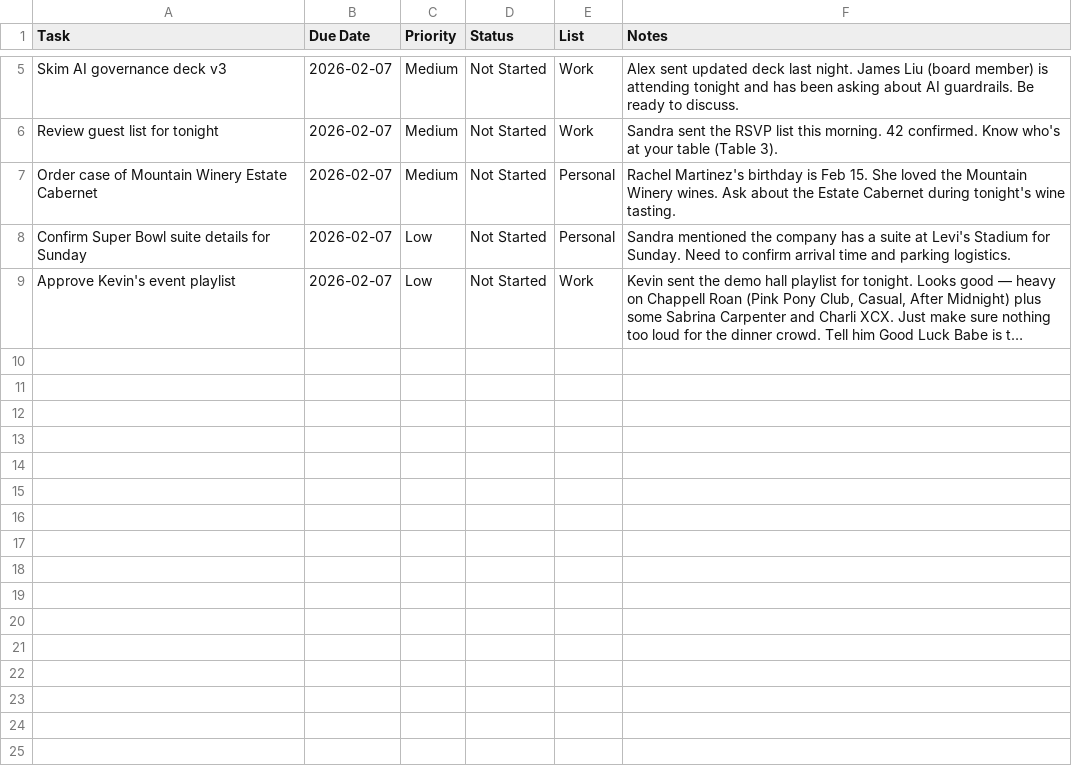
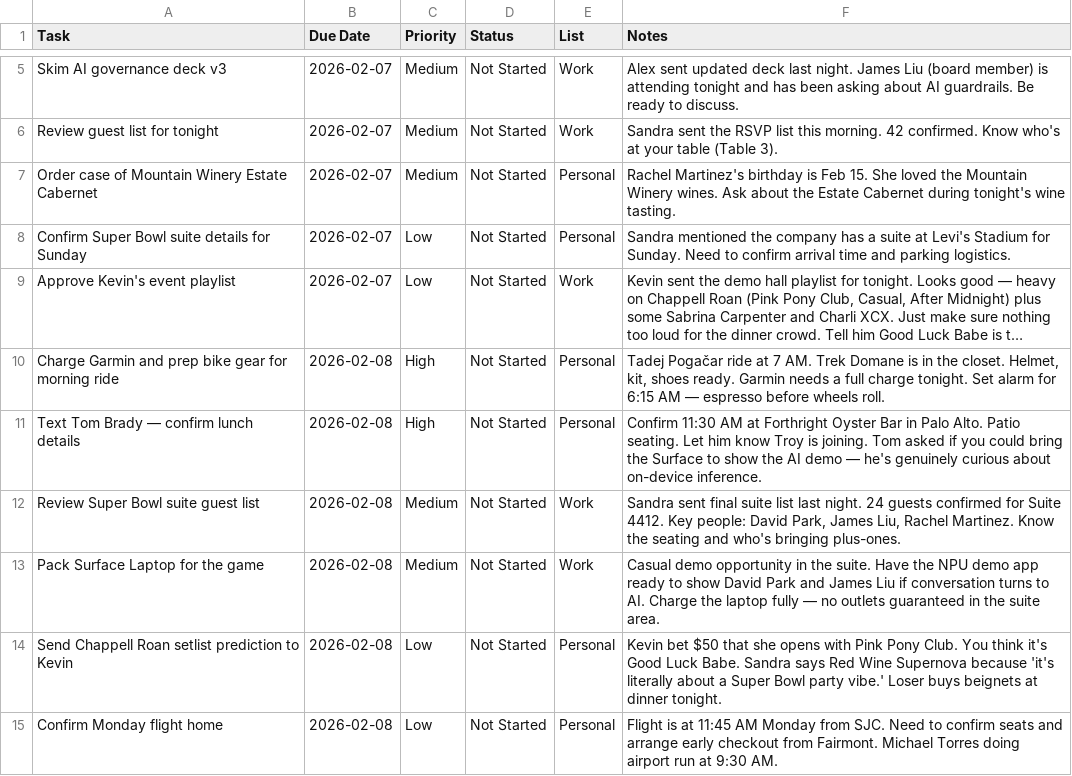
Before and after one commit to frankcx1/zava-financial-demo, a CSV file: demo_data/My_Day/tasks.csv, drawn as a sheet; only a part is shown, gaps mark what is left out; long unchanged cells end in …; the diff names each change by its address in the sheet, - before the commit and + after, or states it on an @@ line.

```diff
--- a/demo_data/My_Day/tasks.csv
+++ b/demo_data/My_Day/tasks.csv
+row 10: Charge Garmin and prep bike gear for morning ride | 2026-02-08 | High | Not Started | Personal | Tadej Pogačar ride at 7 AM. Trek Domane is in the closet. Helmet, kit, shoes ready. Garmin needs a full charge tonight. Set alarm for 6:15 AM — espresso before wheels roll.
+row 11: Text Tom Brady — confirm lunch details | 2026-02-08 | High | Not Started | Personal | Confirm 11:30 AM at Forthright Oyster Bar in Palo Alto. Patio seating. Let him know Troy is joining. Tom asked if you could bring the Surface to show the AI demo — he's genuinely curious about on-device inference.
+row 12: Review Super Bowl suite guest list | 2026-02-08 | Medium | Not Started | Work | Sandra sent final suite list last night. 24 guests confirmed for Suite 4412. Key people: David Park, James Liu, Rachel Martinez. Know the seating and who's bringing plus-ones.
+row 13: Pack Surface Laptop for the game | 2026-02-08 | Medium | Not Started | Work | Casual demo opportunity in the suite. Have the NPU demo app ready to show David Park and James Liu if conversation turns to AI. Charge the laptop fully — no outlets guaranteed in the suite area.
+row 14: Send Chappell Roan setlist prediction to Kevin | 2026-02-08 | Low | Not Started | Personal | Kevin bet $50 that she opens with Pink Pony Club. You think it's Good Luck Babe. Sandra says Red Wine Supernova because 'it's literally about a Super Bowl party vibe.' Loser buys beignets at dinner tonight.
+row 15: Confirm Monday flight home | 2026-02-08 | Low | Not Started | Personal | Flight is at 11:45 AM Monday from SJC. Need to confirm seats and arrange early checkout from Fairmont. Michael Torres doing airport run at 9:30 AM.
```
Also changed, not shown: 3 other files.
